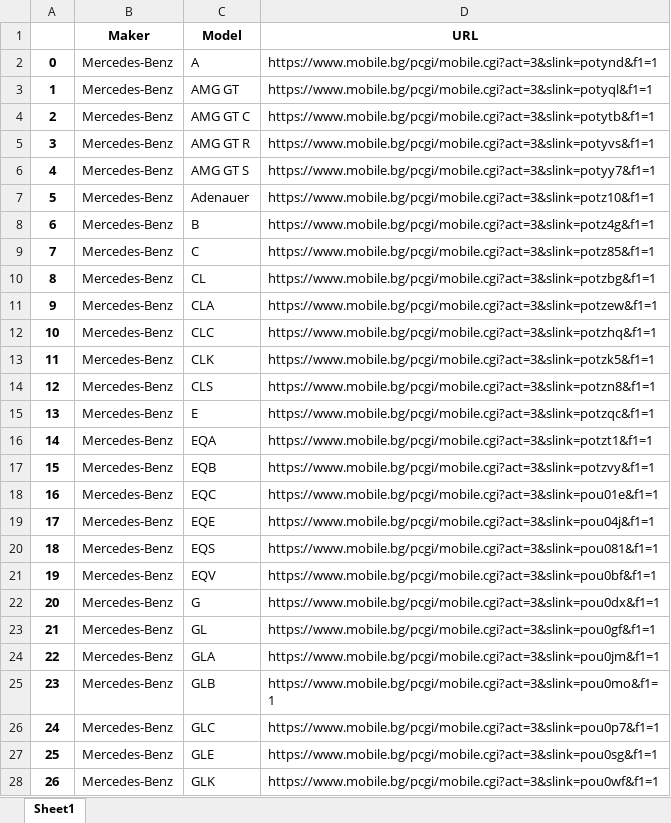
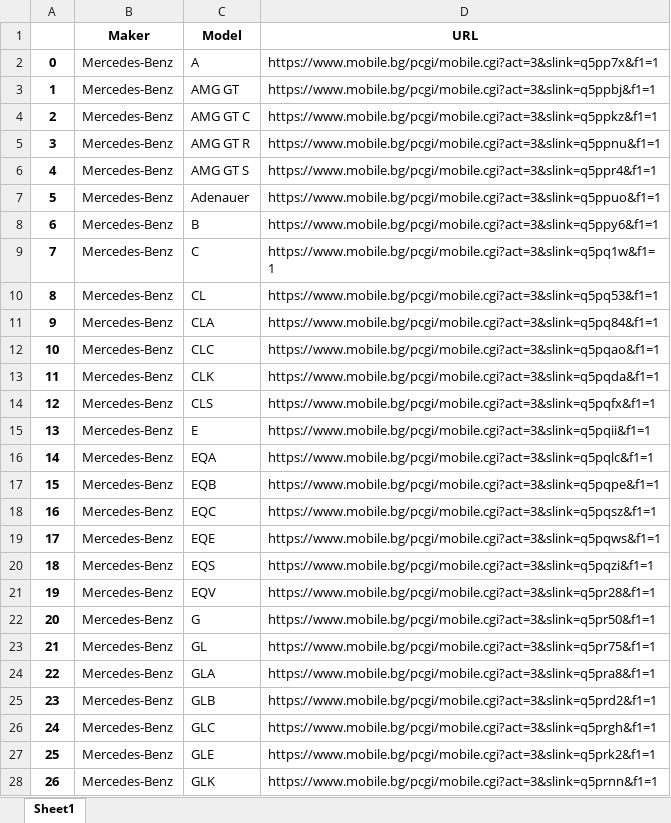
Before and after one commit to tsetsko/car-comparison-website-and-extreaction, an Excel workbook: data_mining/car_brands_and_models_links_Mercedes.xlsx, sheet Sheet1, drawn as a sheet; only a part is shown; values as stored, in another font and other column widths than the file's, no borders; the diff covers the shown part only; the diff names each change by its address in the sheet, - before the commit and + after, or states it on an @@ line.

```diff
--- a/data_mining/car_brands_and_models_links_Mercedes.xlsx (sheet Sheet1)
+++ b/data_mining/car_brands_and_models_links_Mercedes.xlsx (sheet Sheet1)
-D2 (URL): https://www.mobile.bg/pcgi/mobile.cgi?act=3&slink=potynd&f1=1
+D2 (URL): https://www.mobile.bg/pcgi/mobile.cgi?act=3&slink=q5pp7x&f1=1
-D3 (URL): https://www.mobile.bg/pcgi/mobile.cgi?act=3&slink=potyql&f1=1
+D3 (URL): https://www.mobile.bg/pcgi/mobile.cgi?act=3&slink=q5ppbj&f1=1
-D4 (URL): https://www.mobile.bg/pcgi/mobile.cgi?act=3&slink=potytb&f1=1
+D4 (URL): https://www.mobile.bg/pcgi/mobile.cgi?act=3&slink=q5ppkz&f1=1
-D5 (URL): https://www.mobile.bg/pcgi/mobile.cgi?act=3&slink=potyvs&f1=1
+D5 (URL): https://www.mobile.bg/pcgi/mobile.cgi?act=3&slink=q5ppnu&f1=1
-D6 (URL): https://www.mobile.bg/pcgi/mobile.cgi?act=3&slink=potyy7&f1=1
+D6 (URL): https://www.mobile.bg/pcgi/mobile.cgi?act=3&slink=q5ppr4&f1=1
-D7 (URL): https://www.mobile.bg/pcgi/mobile.cgi?act=3&slink=potz10&f1=1
+D7 (URL): https://www.mobile.bg/pcgi/mobile.cgi?act=3&slink=q5ppuo&f1=1
-D8 (URL): https://www.mobile.bg/pcgi/mobile.cgi?act=3&slink=potz4g&f1=1
+D8 (URL): https://www.mobile.bg/pcgi/mobile.cgi?act=3&slink=q5ppy6&f1=1
-D9 (URL): https://www.mobile.bg/pcgi/mobile.cgi?act=3&slink=potz85&f1=1
+D9 (URL): https://www.mobile.bg/pcgi/mobile.cgi?act=3&slink=q5pq1w&f1=1
-D10 (URL): https://www.mobile.bg/pcgi/mobile.cgi?act=3&slink=potzbg&f1=1
+D10 (URL): https://www.mobile.bg/pcgi/mobile.cgi?act=3&slink=q5pq53&f1=1
-D11 (URL): https://www.mobile.bg/pcgi/mobile.cgi?act=3&slink=potzew&f1=1
+D11 (URL): https://www.mobile.bg/pcgi/mobile.cgi?act=3&slink=q5pq84&f1=1
-D12 (URL): https://www.mobile.bg/pcgi/mobile.cgi?act=3&slink=potzhq&f1=1
+D12 (URL): https://www.mobile.bg/pcgi/mobile.cgi?act=3&slink=q5pqao&f1=1
-D13 (URL): https://www.mobile.bg/pcgi/mobile.cgi?act=3&slink=potzk5&f1=1
+D13 (URL): https://www.mobile.bg/pcgi/mobile.cgi?act=3&slink=q5pqda&f1=1
-D14 (URL): https://www.mobile.bg/pcgi/mobile.cgi?act=3&slink=potzn8&f1=1
+D14 (URL): https://www.mobile.bg/pcgi/mobile.cgi?act=3&slink=q5pqfx&f1=1
-D15 (URL): https://www.mobile.bg/pcgi/mobile.cgi?act=3&slink=potzqc&f1=1
+D15 (URL): https://www.mobile.bg/pcgi/mobile.cgi?act=3&slink=q5pqii&f1=1
-D16 (URL): https://www.mobile.bg/pcgi/mobile.cgi?act=3&slink=potzt1&f1=1
+D16 (URL): https://www.mobile.bg/pcgi/mobile.cgi?act=3&slink=q5pqlc&f1=1
-D17 (URL): https://www.mobile.bg/pcgi/mobile.cgi?act=3&slink=potzvy&f1=1
+D17 (URL): https://www.mobile.bg/pcgi/mobile.cgi?act=3&slink=q5pqpe&f1=1
-D18 (URL): https://www.mobile.bg/pcgi/mobile.cgi?act=3&slink=pou01e&f1=1
+D18 (URL): https://www.mobile.bg/pcgi/mobile.cgi?act=3&slink=q5pqsz&f1=1
-D19 (URL): https://www.mobile.bg/pcgi/mobile.cgi?act=3&slink=pou04j&f1=1
+D19 (URL): https://www.mobile.bg/pcgi/mobile.cgi?act=3&slink=q5pqws&f1=1
-D20 (URL): https://www.mobile.bg/pcgi/mobile.cgi?act=3&slink=pou081&f1=1
+D20 (URL): https://www.mobile.bg/pcgi/mobile.cgi?act=3&slink=q5pqzi&f1=1
-D21 (URL): https://www.mobile.bg/pcgi/mobile.cgi?act=3&slink=pou0bf&f1=1
+D21 (URL): https://www.mobile.bg/pcgi/mobile.cgi?act=3&slink=q5pr28&f1=1
-D22 (URL): https://www.mobile.bg/pcgi/mobile.cgi?act=3&slink=pou0dx&f1=1
+D22 (URL): https://www.mobile.bg/pcgi/mobile.cgi?act=3&slink=q5pr50&f1=1
-D23 (URL): https://www.mobile.bg/pcgi/mobile.cgi?act=3&slink=pou0gf&f1=1
+D23 (URL): https://www.mobile.bg/pcgi/mobile.cgi?act=3&slink=q5pr75&f1=1
-D24 (URL): https://www.mobile.bg/pcgi/mobile.cgi?act=3&slink=pou0jm&f1=1
+D24 (URL): https://www.mobile.bg/pcgi/mobile.cgi?act=3&slink=q5pra8&f1=1
-D25 (URL): https://www.mobile.bg/pcgi/mobile.cgi?act=3&slink=pou0mo&f1=1
+D25 (URL): https://www.mobile.bg/pcgi/mobile.cgi?act=3&slink=q5prd2&f1=1
-D26 (URL): https://www.mobile.bg/pcgi/mobile.cgi?act=3&slink=pou0p7&f1=1
+D26 (URL): https://www.mobile.bg/pcgi/mobile.cgi?act=3&slink=q5prgh&f1=1
-D27 (URL): https://www.mobile.bg/pcgi/mobile.cgi?act=3&slink=pou0sg&f1=1
+D27 (URL): https://www.mobile.bg/pcgi/mobile.cgi?act=3&slink=q5prk2&f1=1
-D28 (URL): https://www.mobile.bg/pcgi/mobile.cgi?act=3&slink=pou0wf&f1=1
+D28 (URL): https://www.mobile.bg/pcgi/mobile.cgi?act=3&slink=q5prnn&f1=1
```
Also changed, not shown: 16 edited cells elsewhere in this sheet, data_mining/car_brands_and_models_links_Audi.xlsx, data_mining/car_brands_and_models_links_BMW.xlsx, 11 other files.
